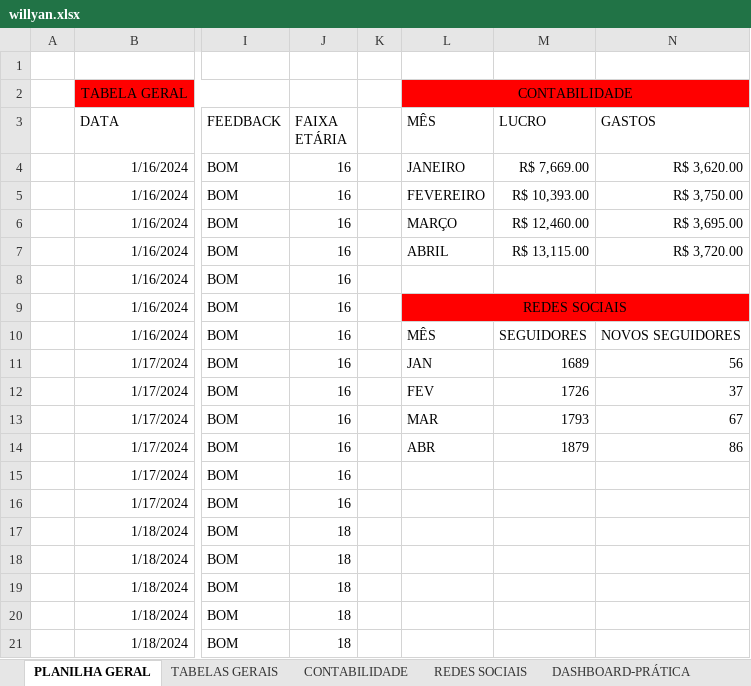
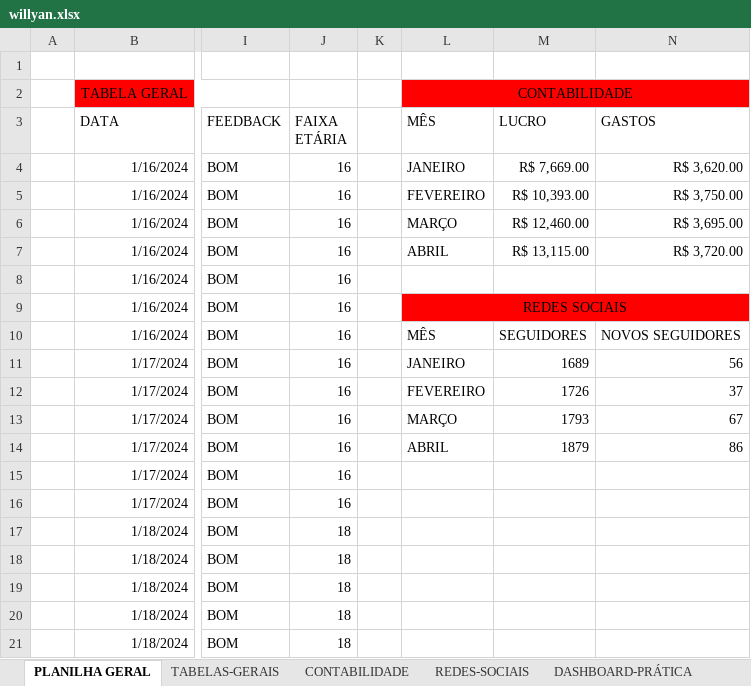
Before and after one commit to JohnStardust/Dashboard, an Excel workbook: willyan.xlsx, sheet PLANILHA GERAL, drawn as a sheet; only a part is shown, gaps mark what is left out; values as stored, in another font and other column widths than the file's, no borders; table styles not drawn; the diff names each change by its address in the sheet, - before the commit and + after, or states it on an @@ line.

```diff
--- a/willyan.xlsx (sheet PLANILHA GERAL)
+++ b/willyan.xlsx (sheet PLANILHA GERAL)
-sheet tab: TABELAS GERAIS
+sheet tab: TABELAS-GERAIS
-sheet tab: REDES SOCIAIS
+sheet tab: REDES-SOCIAIS
-L11 (MÊS): JAN
+L11 (MÊS): JANEIRO
-L12 (MÊS): FEV
+L12 (MÊS): FEVEREIRO
-L13 (MÊS): MAR
+L13 (MÊS): MARÇO
-L14 (MÊS): ABR
+L14 (MÊS): ABRIL
```
Also changed, not shown: sheet TABELAS-GERAIS, sheet REDES-SOCIAIS, other sheet tabs, charts or pictures.
